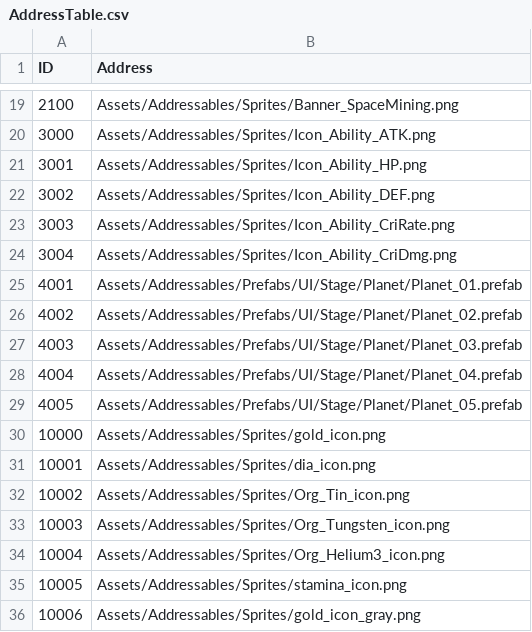
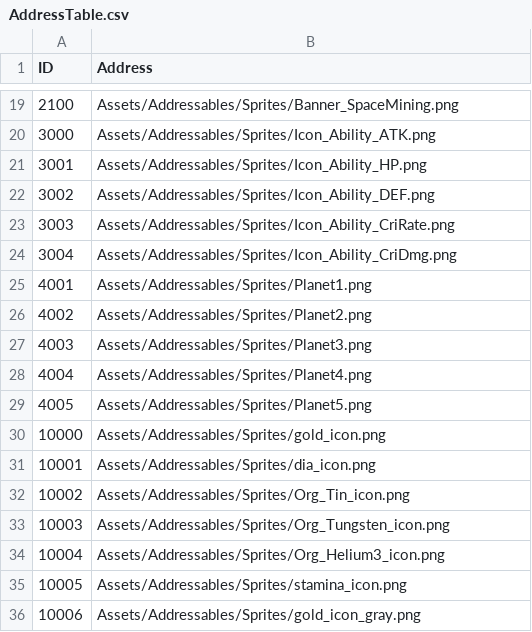
Before and after one commit to jikwang-park/SpaceMiner, a CSV file: Unity/Assets/Addressables/DataTables/AddressTable.csv, drawn as a sheet; only a part is shown, gaps mark what is left out.

```diff
--- a/Unity/Assets/Addressables/DataTables/AddressTable.csv
+++ b/Unity/Assets/Addressables/DataTables/AddressTable.csv
@@ -24,7 +24,7 @@ ID,Address
 3004,Assets/Addressables/Sprites/Icon_Ability_CriDmg.png
-4001,Assets/Addressables/Prefabs/UI/Stage/Planet/Planet_01.prefab
-4002,Assets/Addressables/Prefabs/UI/Stage/Planet/Planet_02.prefab
-4003,Assets/Addressables/Prefabs/UI/Stage/Planet/Planet_03.prefab
-4004,Assets/Addressables/Prefabs/UI/Stage/Planet/Planet_04.prefab
-4005,Assets/Addressables/Prefabs/UI/Stage/Planet/Planet_05.prefab
+4001,Assets/Addressables/Sprites/Planet1.png
+4002,Assets/Addressables/Sprites/Planet2.png
+4003,Assets/Addressables/Sprites/Planet3.png
+4004,Assets/Addressables/Sprites/Planet4.png
+4005,Assets/Addressables/Sprites/Planet5.png
 10000,Assets/Addressables/Sprites/gold_icon.png
```
Also changed, not shown: 26 other files.
